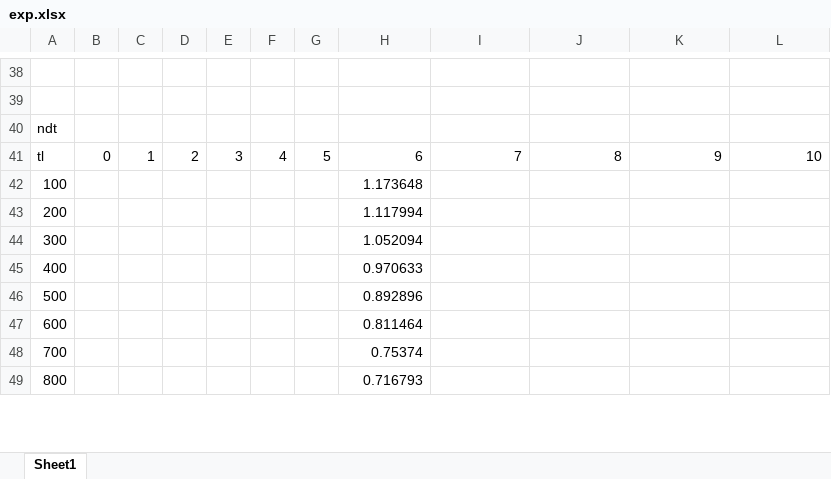
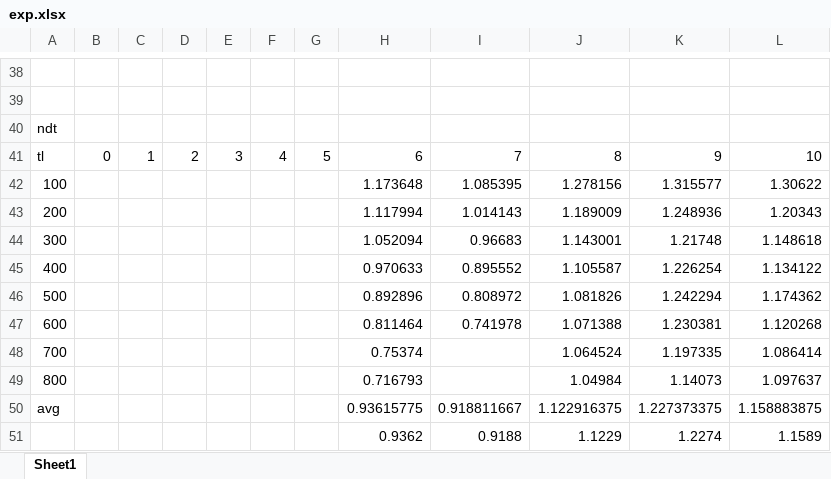
Before and after one commit to Akimoto-Cris/Kitti_odom_iss, an Excel workbook: exp.xlsx, sheet Sheet1, drawn as a sheet; only a part is shown, gaps mark what is left out; values as stored, in another font and other column widths than the file's, no borders; the diff covers the shown part only; the diff names each change by its address in the sheet, - before the commit and + after, or states it on an @@ line.

```diff
--- a/exp.xlsx (sheet Sheet1)
+++ b/exp.xlsx (sheet Sheet1)
-I42: (empty)
+I42: 1.085395
-J42: (empty)
+J42: 1.278156
-K42: (empty)
+K42: 1.315577
-L42: (empty)
+L42: 1.30622
-I43: (empty)
+I43: 1.014143
-J43: (empty)
+J43: 1.189009
-K43: (empty)
+K43: 1.248936
-L43: (empty)
+L43: 1.20343
-I44: (empty)
+I44: 0.96683
-J44: (empty)
+J44: 1.143001
-K44: (empty)
+K44: 1.21748
-L44: (empty)
+L44: 1.148618
-I45: (empty)
+I45: 0.895552
-J45: (empty)
+J45: 1.105587
-K45: (empty)
+K45: 1.226254
-L45: (empty)
+L45: 1.134122
-I46: (empty)
+I46: 0.808972
-J46: (empty)
+J46: 1.081826
-K46: (empty)
+K46: 1.242294
-L46: (empty)
+L46: 1.174362
-I47: (empty)
+I47: 0.741978
-J47: (empty)
+J47: 1.071388
-K47: (empty)
+K47: 1.230381
-L47: (empty)
+L47: 1.120268
-J48: (empty)
+J48: 1.064524
-K48: (empty)
+K48: 1.197335
-L48: (empty)
+L48: 1.086414
-J49: (empty)
+J49: 1.04984
-K49: (empty)
+K49: 1.14073
-L49: (empty)
+L49: 1.097637
+row 50: avg |  |  |  |  |  |  | 0.93615775 | 0.918811667 | 1.122916375 | 1.227373375 | 1.158883875
+row 51:  |  |  |  |  |  |  | 0.9362 | 0.9188 | 1.1229 | 1.2274 | 1.1589
```
Also changed, not shown: 14 added rows and 1 edited cell elsewhere in this sheet, 2 other files.
